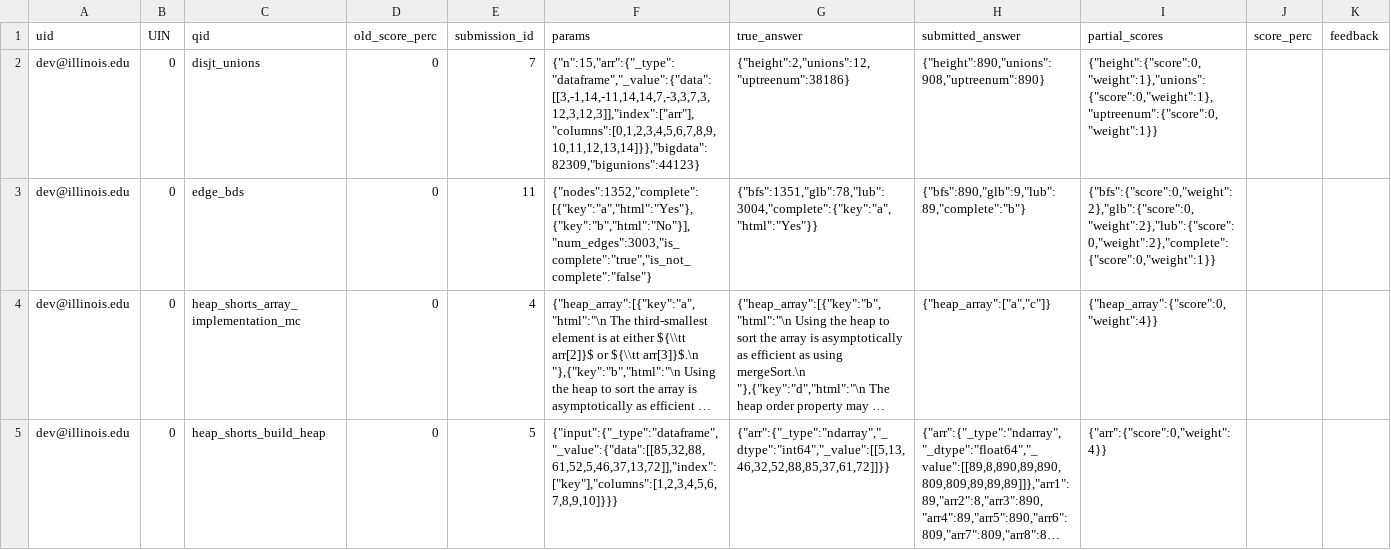
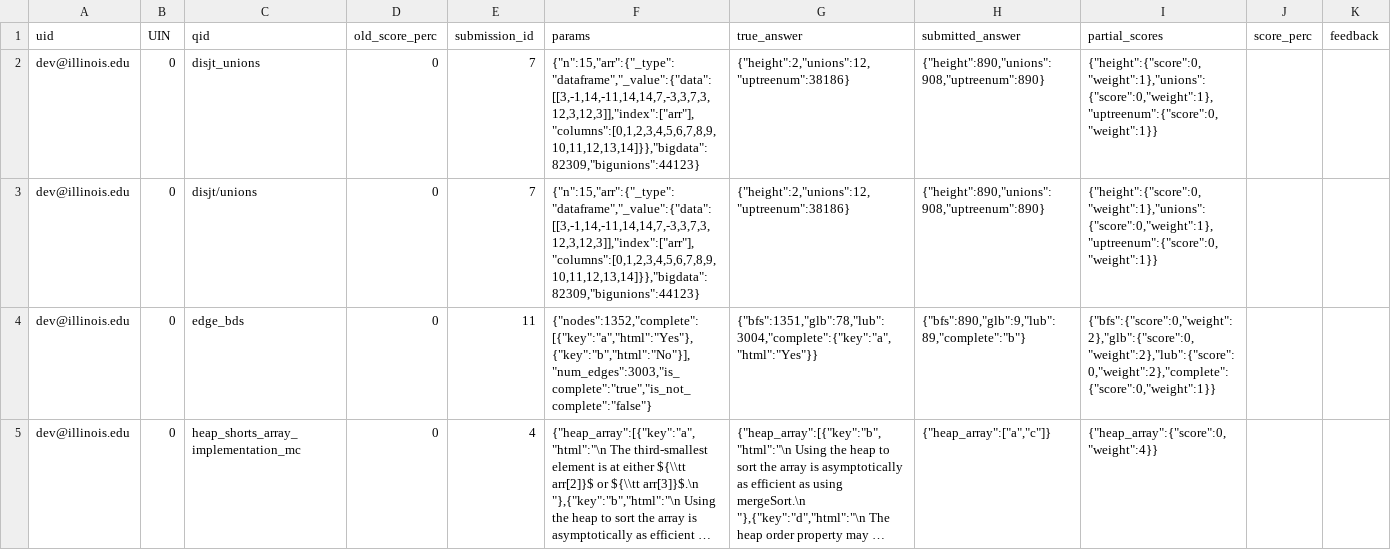
Before and after one commit to bevansm/PLGSPL, a CSV file: res/plgspl_v2_sample/ans.csv, drawn as a sheet; only a part is shown; the shorter side is filled out with more unchanged rows; long unchanged cells end in …; the diff names each change by its address in the sheet, - before the commit and + after, or states it on an @@ line.

```diff
--- a/res/plgspl_v2_sample/ans.csv
+++ b/res/plgspl_v2_sample/ans.csv
+row 3: dev@illinois.edu | 0 | disjt/unions | 0 | 7 | {"n":15,"arr":{"_type":"dataframe","_value":{"data":[[3,-1,14,-11,14,14,7,-3,3,7,3,12,3,12,3]],"index":["arr"],"columns":[0,1,2,3,4,5,6,7,8,9,10,11,12,13,14]}},"bigdata":82309,"bigunions":44123} | {"height":2,"unions":12,"uptreenum":38186} | {"height":890,"unions":908,"uptreenum":890} | {"height":{"score":0,"weight":1},"unions":{"score":0,"weight":1},"uptreenum":{"score":0,"weight":1}}
```
Also changed, not shown: 5 other files.
